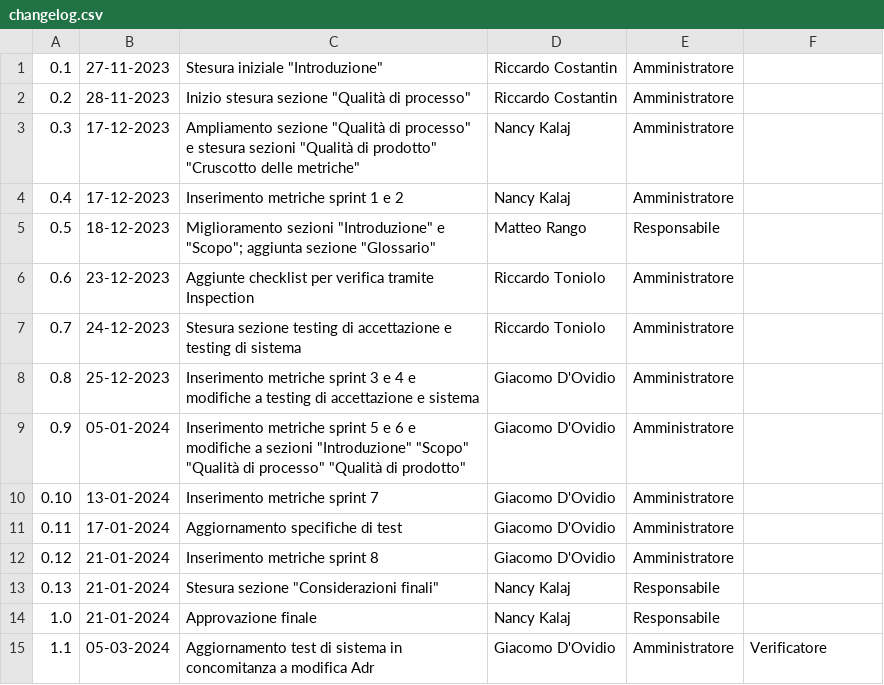
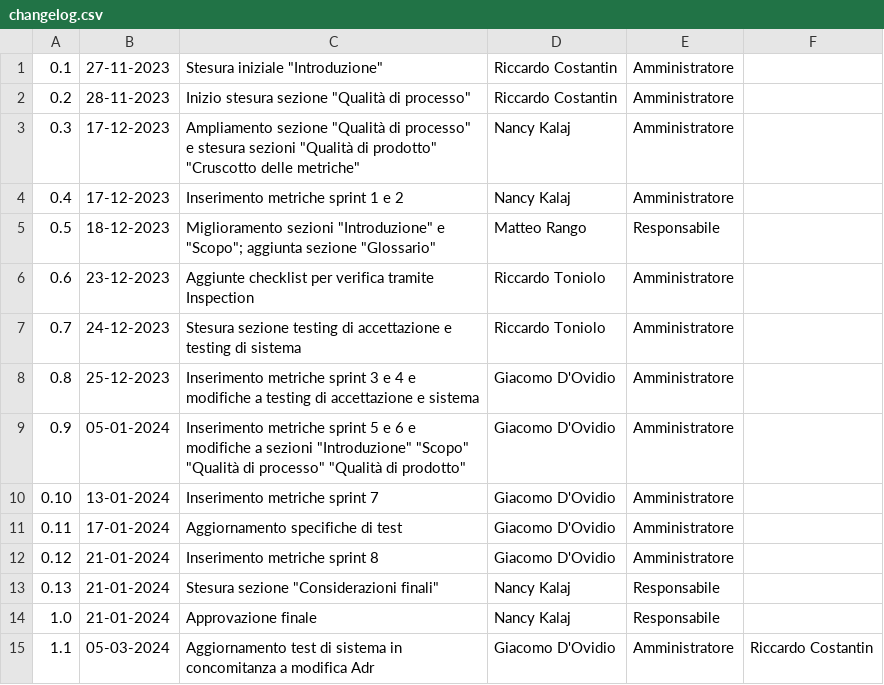
Before and after one commit to SWATEngineering/Docs, a CSV file: src/3_PB/PianoDiQualifica/changelog.csv, drawn as a sheet.

Commit message:
verificatore changelog

```diff
--- a/src/3_PB/PianoDiQualifica/changelog.csv
+++ b/src/3_PB/PianoDiQualifica/changelog.csv
@@ -14,2 +14,2 @@
 1.0,21-01-2024,Approvazione finale,Nancy Kalaj,Responsabile,""
-1.1,05-03-2024,Aggiornamento test di sistema in concomitanza a modifica Adr,Giacomo D'Ovidio,Amministratore,"Verificatore"
+1.1,05-03-2024,Aggiornamento test di sistema in concomitanza a modifica Adr,Giacomo D'Ovidio,Amministratore,"Riccardo Costantin"
```
